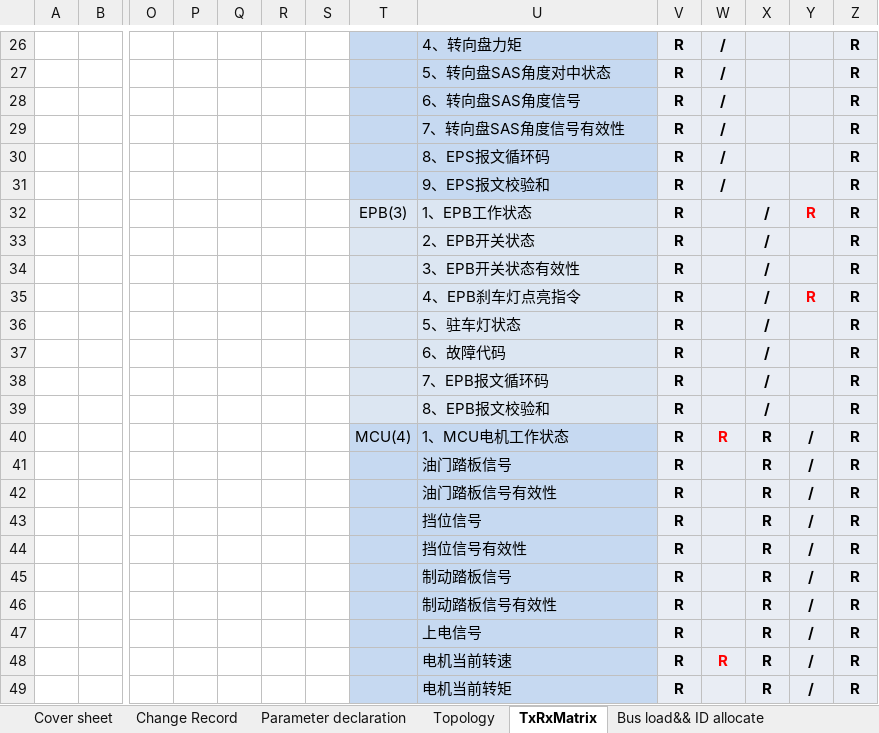
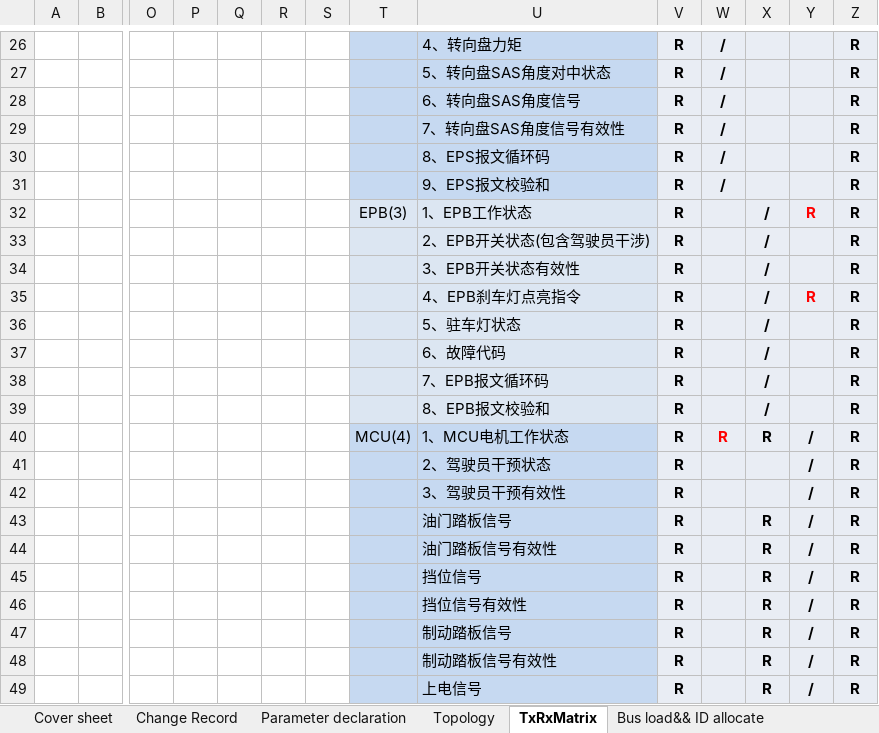
Before and after one commit to guruquan887/VAD01, an Excel workbook: 01需求分析/docs/specs/01自动驾驶专案CAN Matrix-VAD01-20180316.xlsx, sheet TxRxMatrix, drawn as a sheet; only a part is shown, gaps mark what is left out; the shorter side is filled out with more unchanged rows; values as stored, in another font and other column widths than the file's, no borders; charts and pictures not drawn; rows hold the shown columns only; the diff names each change by its address in the sheet, - before the commit and + after, or states it on an @@ line.

```diff
--- a/01需求分析/docs/specs/01自动驾驶专案CAN Matrix-VAD01-20180316.xlsx (sheet TxRxMatrix)
+++ b/01需求分析/docs/specs/01自动驾驶专案CAN Matrix-VAD01-20180316.xlsx (sheet TxRxMatrix)
-U33: 2、EPB开关状态
+U33: 2、EPB开关状态(包含驾驶员干涉)
+row 41:  |  |  |  |  |  |  |  | 2、驾驶员干预状态 | R |  |  | / | R
+row 42:  |  |  |  |  |  |  |  | 3、驾驶员干预有效性 | R |  |  | / | R
```
Also changed, not shown: sheet EPB_131 10ms, 00硬件/06北京琦安_无锡尚瑞_电气技术有限公司/APU与MCU通信参考模板2.xlsx, 1 other file.
